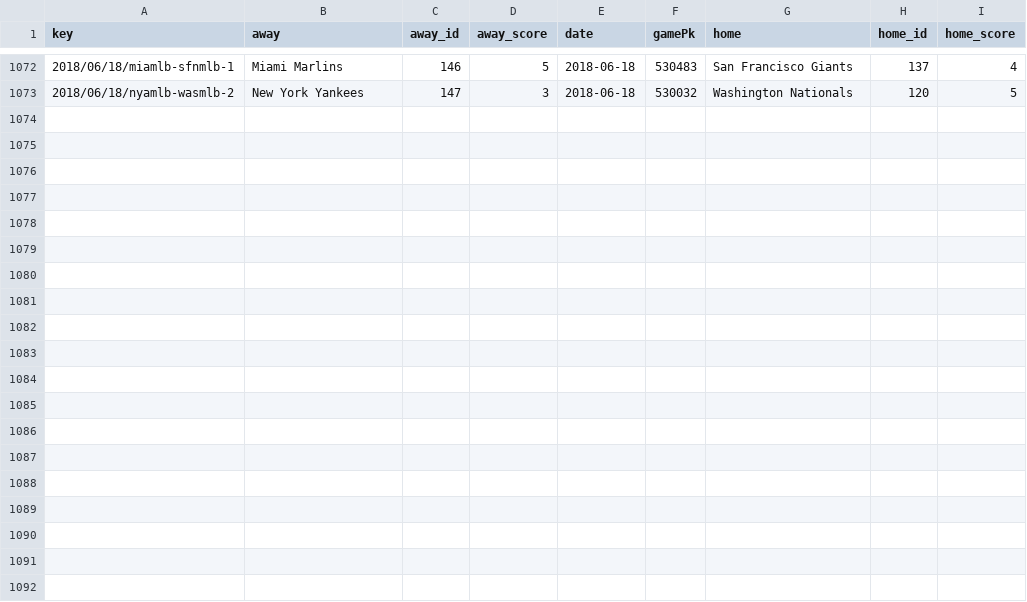
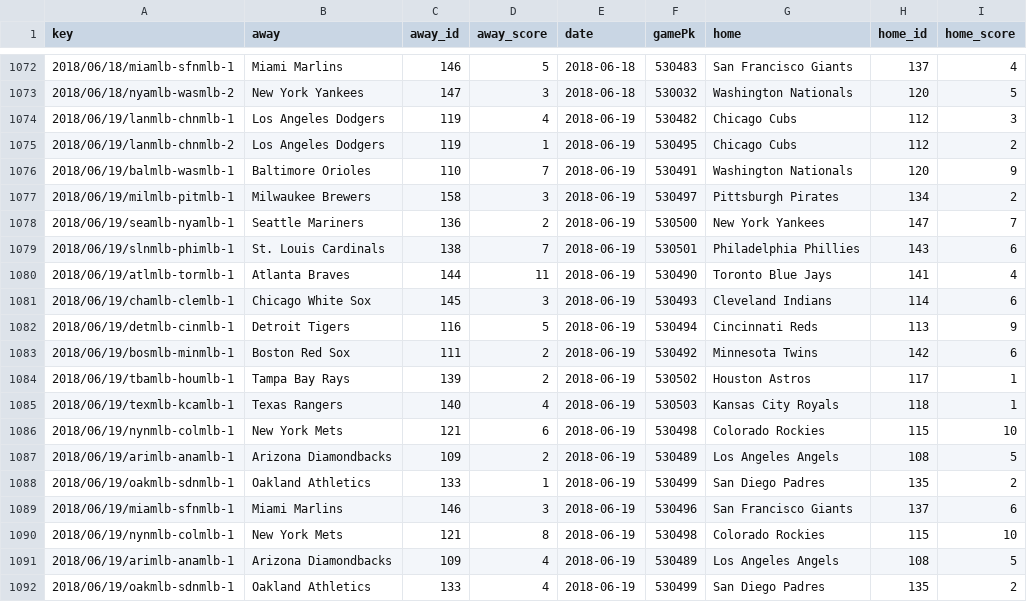
Before and after one commit to usbogie/mlb-daily-predictor, a CSV file: data/games/games_2018.csv, drawn as a sheet; only a part is shown, gaps mark what is left out.

```diff
--- a/data/games/games_2018.csv
+++ b/data/games/games_2018.csv
@@ -1073 +1073,20 @@ key,away,away_id,away_score,date,gamePk,home,home_id,home_score
 2018/06/18/nyamlb-wasmlb-2,New York Yankees,147,3,2018-06-18,530032,Washington Nationals,120,5
+2018/06/19/lanmlb-chnmlb-1,Los Angeles Dodgers,119,4,2018-06-19,530482,Chicago Cubs,112,3
+2018/06/19/lanmlb-chnmlb-2,Los Angeles Dodgers,119,1,2018-06-19,530495,Chicago Cubs,112,2
+2018/06/19/balmlb-wasmlb-1,Baltimore Orioles,110,7,2018-06-19,530491,Washington Nationals,120,9
+2018/06/19/milmlb-pitmlb-1,Milwaukee Brewers,158,3,2018-06-19,530497,Pittsburgh Pirates,134,2
+2018/06/19/seamlb-nyamlb-1,Seattle Mariners,136,2,2018-06-19,530500,New York Yankees,147,7
+2018/06/19/slnmlb-phimlb-1,St. Louis Cardinals,138,7,2018-06-19,530501,Philadelphia Phillies,143,6
+2018/06/19/atlmlb-tormlb-1,Atlanta Braves,144,11,2018-06-19,530490,Toronto Blue Jays,141,4
+2018/06/19/chamlb-clemlb-1,Chicago White Sox,145,3,2018-06-19,530493,Cleveland Indians,114,6
+2018/06/19/detmlb-cinmlb-1,Detroit Tigers,116,5,2018-06-19,530494,Cincinnati Reds,113,9
+2018/06/19/bosmlb-minmlb-1,Boston Red Sox,111,2,2018-06-19,530492,Minnesota Twins,142,6
+2018/06/19/tbamlb-houmlb-1,Tampa Bay Rays,139,2,2018-06-19,530502,Houston Astros,117,1
+2018/06/19/texmlb-kcamlb-1,Texas Rangers,140,4,2018-06-19,530503,Kansas City Royals,118,1
+2018/06/19/nynmlb-colmlb-1,New York Mets,121,6,2018-06-19,530498,Colorado Rockies,115,10
+2018/06/19/arimlb-anamlb-1,Arizona Diamondbacks,109,2,2018-06-19,530489,Los Angeles Angels,108,5
+2018/06/19/oakmlb-sdnmlb-1,Oakland Athletics,133,1,2018-06-19,530499,San Diego Padres,135,2
+2018/06/19/miamlb-sfnmlb-1,Miami Marlins,146,3,2018-06-19,530496,San Francisco Giants,137,6
+2018/06/19/nynmlb-colmlb-1,New York Mets,121,8,2018-06-19,530498,Colorado Rockies,115,10
+2018/06/19/arimlb-anamlb-1,Arizona Diamondbacks,109,4,2018-06-19,530489,Los Angeles Angels,108,5
+2018/06/19/oakmlb-sdnmlb-1,Oakland Athletics,133,4,2018-06-19,530499,San Diego Padres,135,2
```
Also changed, not shown: data/lines/lines_2018.csv, data/lines/today.csv, 14 other files.
